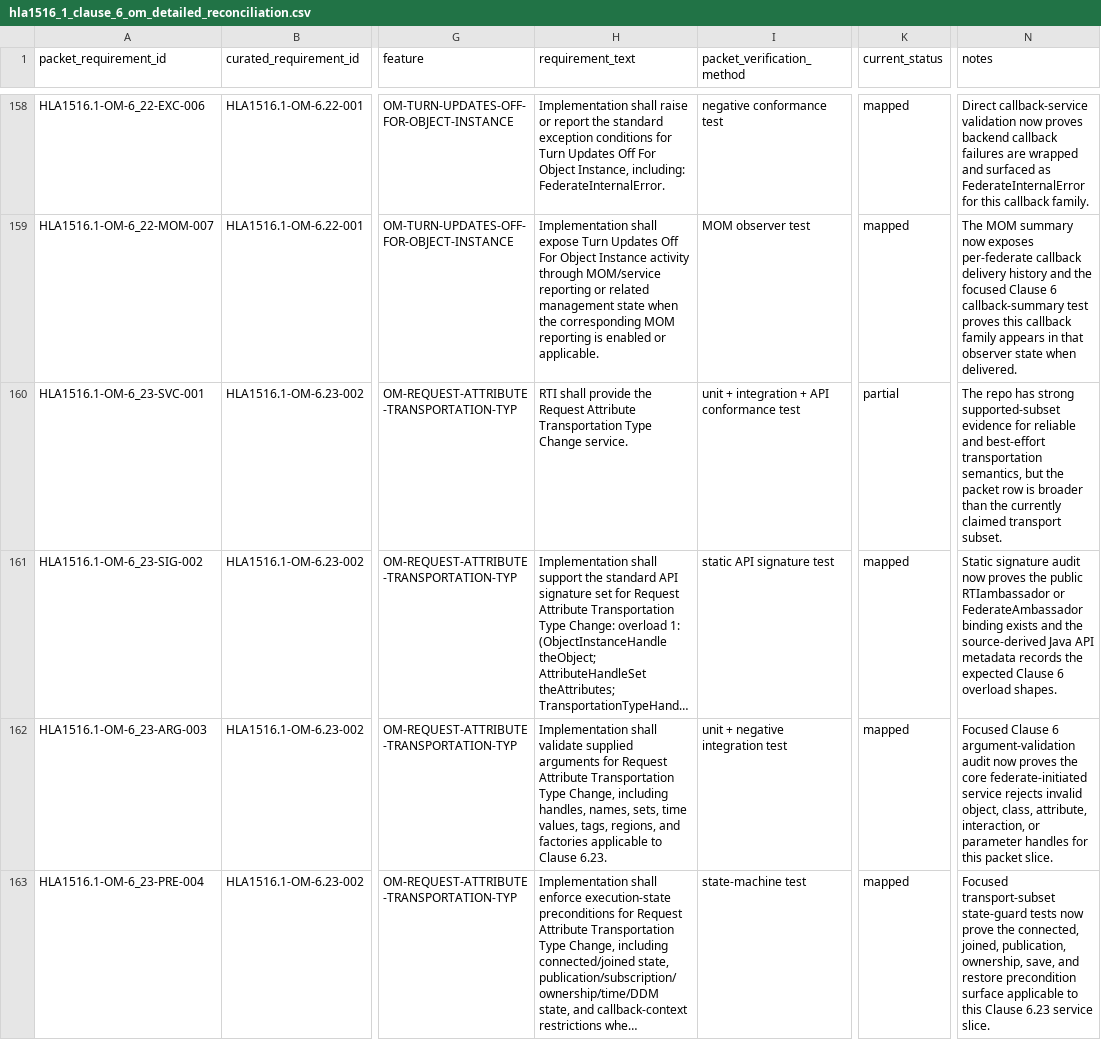
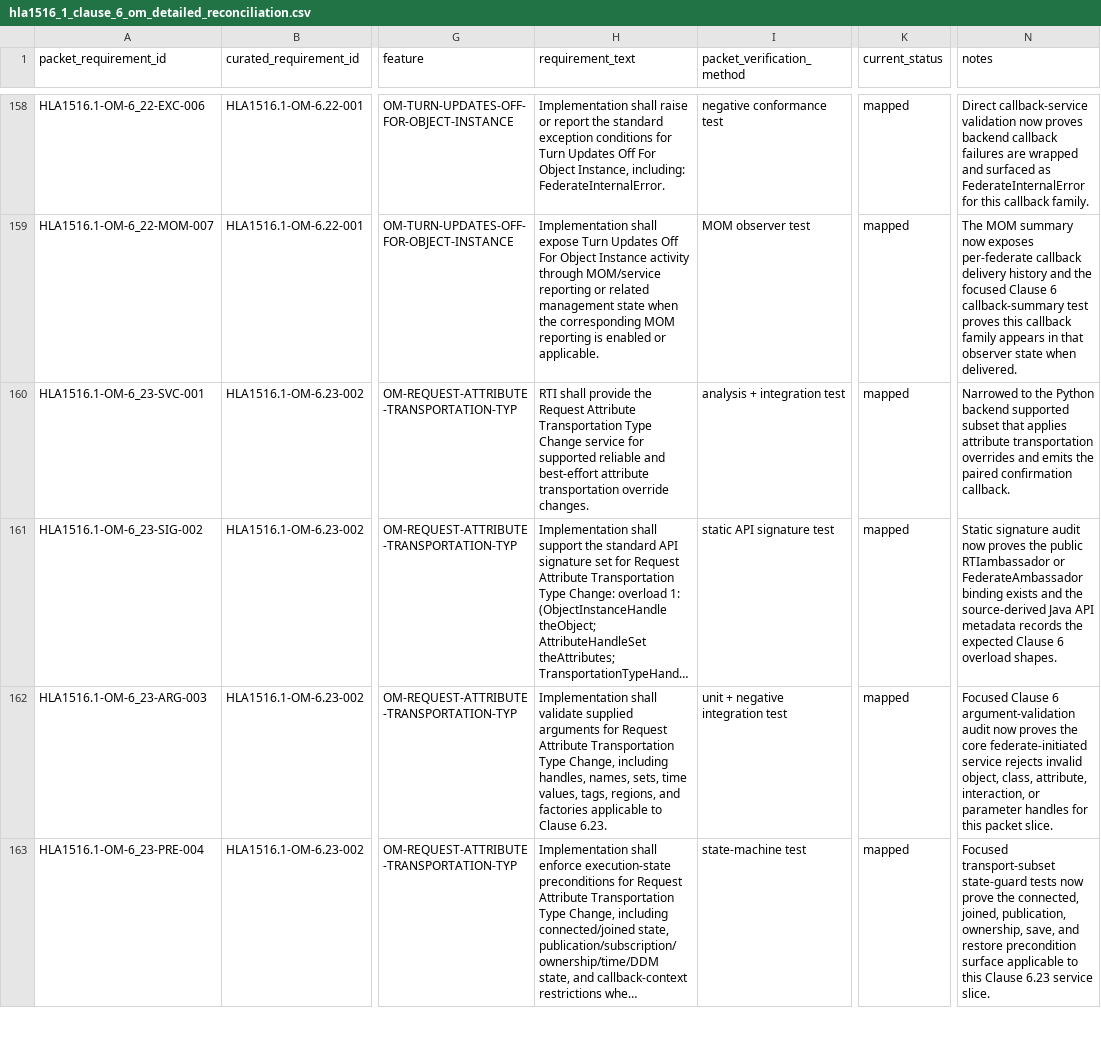
Before and after one commit to sheepfling/sturdy-broccoli, a CSV file: requirements/2010/hla1516_1_clause_6_om_detailed_reconciliation.csv, drawn as a sheet; only a part is shown, gaps mark what is left out; long unchanged cells end in …; the diff covers the shown part only; the diff names each change by its address in the sheet, - before the commit and + after, or states it on an @@ line.

Commit message:
requirements: close OM attribute transport request rows

```diff
--- a/requirements/2010/hla1516_1_clause_6_om_detailed_reconciliation.csv
+++ b/requirements/2010/hla1516_1_clause_6_om_detailed_reconciliation.csv
-H160 (requirement_text): …Type Change service.
+H160 (requirement_text): …Type Change service for supported reliable and best-effort attribute transportation override changes.
-I160 (packet_verification_method): unit + integration + API conformance test
+I160 (packet_verification_method): analysis + integration test
-K160 (current_status): partial
+K160 (current_status): mapped
-N160 (notes): The repo has strong supported-subset evidence for reliable and best-effort transportation semantics, but the packet row is broader than the currently claimed transport subset.
+N160 (notes): Narrowed to the Python backend supported subset that applies attribute transportation overrides and emits the paired confirmation callback.
```
Also changed, not shown: 20 edited cells elsewhere in this file, 4 other files.
